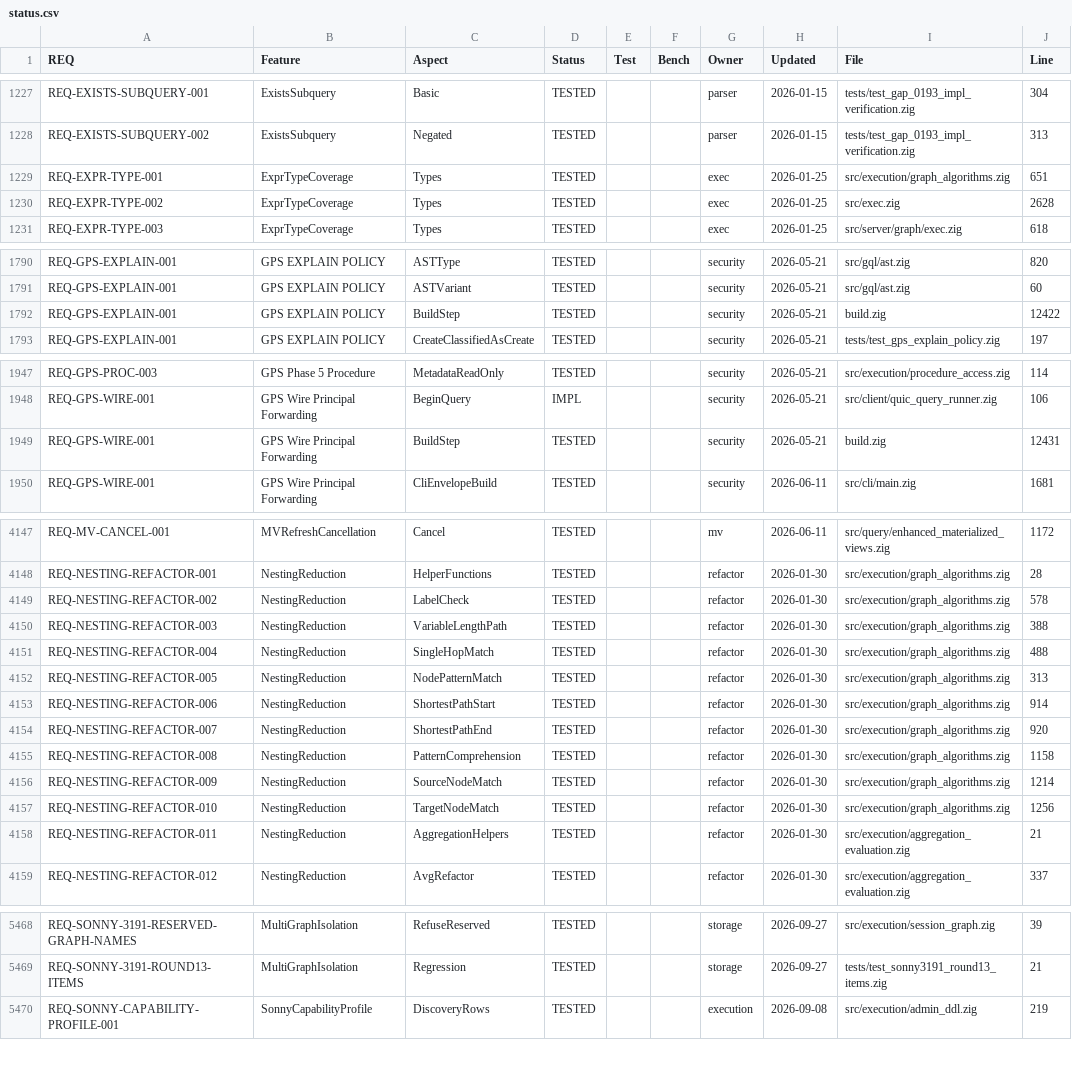
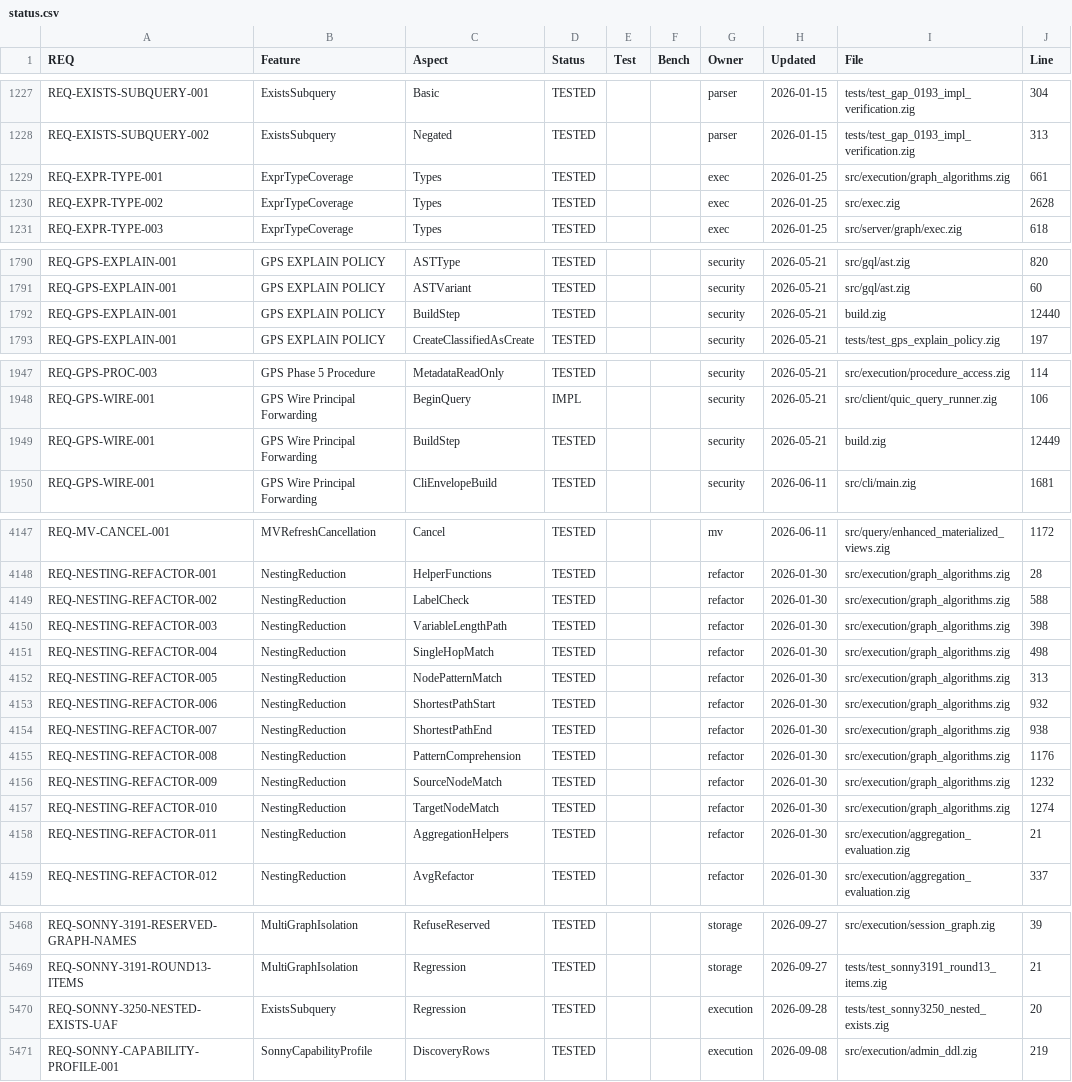
Before and after one commit to geodedb/geode, a CSV file: docs/status.csv, drawn as a sheet; only a part is shown, gaps mark what is left out; the diff covers the shown part only.

```diff
--- a/docs/status.csv
+++ b/docs/status.csv
@@ -1228,3 +1228,3 @@ REQ-EXISTS-SUBQUERY-001,ExistsSubquery,Basic,TESTED,,,parser,2026-01-15,tests/te
 REQ-EXISTS-SUBQUERY-002,ExistsSubquery,Negated,TESTED,,,parser,2026-01-15,tests/test_gap_0193_impl_verification.zig,313
-REQ-EXPR-TYPE-001,ExprTypeCoverage,Types,TESTED,,,exec,2026-01-25,src/execution/graph_algorithms.zig,651
+REQ-EXPR-TYPE-001,ExprTypeCoverage,Types,TESTED,,,exec,2026-01-25,src/execution/graph_algorithms.zig,661
 REQ-EXPR-TYPE-002,ExprTypeCoverage,Types,TESTED,,,exec,2026-01-25,src/exec.zig,2628
@@ -1791,3 +1791,3 @@ REQ-GPS-EXPLAIN-001,GPS EXPLAIN POLICY,ASTType,TESTED,,,security,2026-05-21,src/
 REQ-GPS-EXPLAIN-001,GPS EXPLAIN POLICY,ASTVariant,TESTED,,,security,2026-05-21,src/gql/ast.zig,60
-REQ-GPS-EXPLAIN-001,GPS EXPLAIN POLICY,BuildStep,TESTED,,,security,2026-05-21,build.zig,12422
+REQ-GPS-EXPLAIN-001,GPS EXPLAIN POLICY,BuildStep,TESTED,,,security,2026-05-21,build.zig,12440
 REQ-GPS-EXPLAIN-001,GPS EXPLAIN POLICY,CreateClassifiedAsCreate,TESTED,,,security,2026-05-21,tests/test_gps_explain_policy.zig,197
@@ -1948,3 +1948,3 @@ REQ-GPS-PROC-003,GPS Phase 5 Procedure,MetadataReadOnly,TESTED,,,security,2026-0
 REQ-GPS-WIRE-001,GPS Wire Principal Forwarding,BeginQuery,IMPL,,,security,2026-05-21,src/client/quic_query_runner.zig,106
-REQ-GPS-WIRE-001,GPS Wire Principal Forwarding,BuildStep,TESTED,,,security,2026-05-21,build.zig,12431
+REQ-GPS-WIRE-001,GPS Wire Principal Forwarding,BuildStep,TESTED,,,security,2026-05-21,build.zig,12449
 REQ-GPS-WIRE-001,GPS Wire Principal Forwarding,CliEnvelopeBuild,TESTED,,,security,2026-06-11,src/cli/main.zig,1681
@@ -4148,11 +4148,11 @@ REQ-MV-CANCEL-001,MVRefreshCancellation,Cancel,TESTED,,,mv,2026-06-11,src/query/
 REQ-NESTING-REFACTOR-001,NestingReduction,HelperFunctions,TESTED,,,refactor,2026-01-30,src/execution/graph_algorithms.zig,28
-REQ-NESTING-REFACTOR-002,NestingReduction,LabelCheck,TESTED,,,refactor,2026-01-30,src/execution/graph_algorithms.zig,578
-REQ-NESTING-REFACTOR-003,NestingReduction,VariableLengthPath,TESTED,,,refactor,2026-01-30,src/execution/graph_algorithms.zig,388
-REQ-NESTING-REFACTOR-004,NestingReduction,SingleHopMatch,TESTED,,,refactor,2026-01-30,src/execution/graph_algorithms.zig,488
+REQ-NESTING-REFACTOR-002,NestingReduction,LabelCheck,TESTED,,,refactor,2026-01-30,src/execution/graph_algorithms.zig,588
+REQ-NESTING-REFACTOR-003,NestingReduction,VariableLengthPath,TESTED,,,refactor,2026-01-30,src/execution/graph_algorithms.zig,398
+REQ-NESTING-REFACTOR-004,NestingReduction,SingleHopMatch,TESTED,,,refactor,2026-01-30,src/execution/graph_algorithms.zig,498
 REQ-NESTING-REFACTOR-005,NestingReduction,NodePatternMatch,TESTED,,,refactor,2026-01-30,src/execution/graph_algorithms.zig,313
-REQ-NESTING-REFACTOR-006,NestingReduction,ShortestPathStart,TESTED,,,refactor,2026-01-30,src/execution/graph_algorithms.zig,914
-REQ-NESTING-REFACTOR-007,NestingReduction,ShortestPathEnd,TESTED,,,refactor,2026-01-30,src/execution/graph_algorithms.zig,920
-REQ-NESTING-REFACTOR-008,NestingReduction,PatternComprehension,TESTED,,,refactor,2026-01-30,src/execution/graph_algorithms.zig,1158
-REQ-NESTING-REFACTOR-009,NestingReduction,SourceNodeMatch,TESTED,,,refactor,2026-01-30,src/execution/graph_algorithms.zig,1214
-REQ-NESTING-REFACTOR-010,NestingReduction,TargetNodeMatch,TESTED,,,refactor,2026-01-30,src/execution/graph_algorithms.zig,1256
+REQ-NESTING-REFACTOR-006,NestingReduction,ShortestPathStart,TESTED,,,refactor,2026-01-30,src/execution/graph_algorithms.zig,932
+REQ-NESTING-REFACTOR-007,NestingReduction,ShortestPathEnd,TESTED,,,refactor,2026-01-30,src/execution/graph_algorithms.zig,938
+REQ-NESTING-REFACTOR-008,NestingReduction,PatternComprehension,TESTED,,,refactor,2026-01-30,src/execution/graph_algorithms.zig,1176
+REQ-NESTING-REFACTOR-009,NestingReduction,SourceNodeMatch,TESTED,,,refactor,2026-01-30,src/execution/graph_algorithms.zig,1232
+REQ-NESTING-REFACTOR-010,NestingReduction,TargetNodeMatch,TESTED,,,refactor,2026-01-30,src/execution/graph_algorithms.zig,1274
 REQ-NESTING-REFACTOR-011,NestingReduction,AggregationHelpers,TESTED,,,refactor,2026-01-30,src/execution/aggregation_evaluation.zig,21
@@ -5469,2 +5469,3 @@ REQ-SONNY-3191-RESERVED-GRAPH-NAMES,MultiGraphIsolation,RefuseReserved,TESTED,,,
 REQ-SONNY-3191-ROUND13-ITEMS,MultiGraphIsolation,Regression,TESTED,,,storage,2026-09-27,tests/test_sonny3191_round13_items.zig,21
+REQ-SONNY-3250-NESTED-EXISTS-UAF,ExistsSubquery,Regression,TESTED,,,execution,2026-09-28,tests/test_sonny3250_nested_exists.zig,20
 REQ-SONNY-CAPABILITY-PROFILE-001,SonnyCapabilityProfile,DiscoveryRows,TESTED,,,execution,2026-09-08,src/execution/admin_ddl.zig,219
```
Also changed, not shown: 7 edited cells elsewhere in this file, 3 other files.
